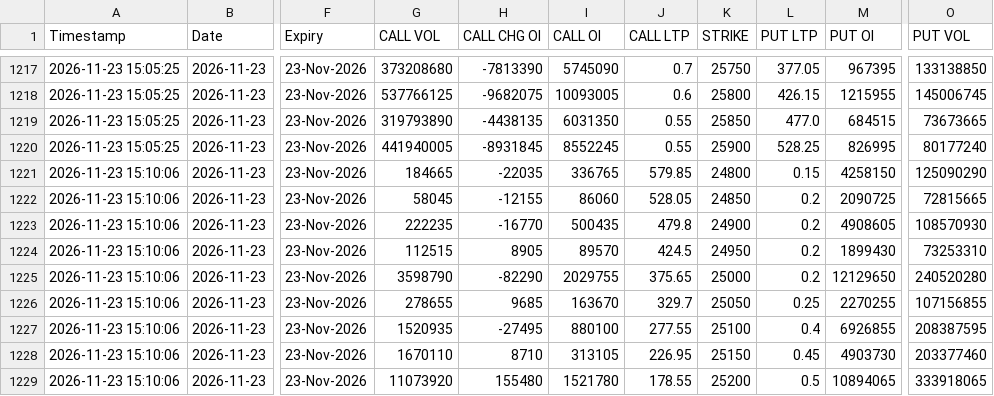
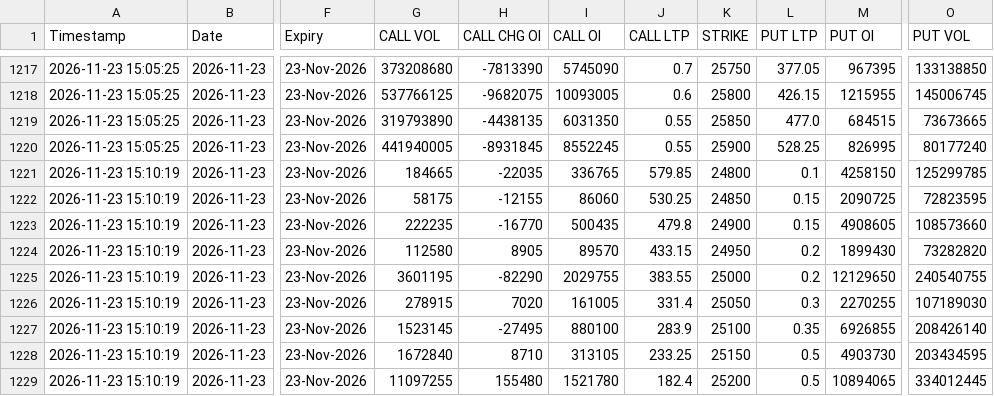
Before and after one commit to sarveshbaghel05/algo-trading-app, a CSV file: recorded_oc_history.csv, drawn as a sheet; only a part is shown, gaps mark what is left out; the diff covers the shown part only; the diff names each change by its address in the sheet, - before the commit and + after, or states it on an @@ line.

Commit message:
Auto-sync Option Chain historical data

```diff
--- a/recorded_oc_history.csv
+++ b/recorded_oc_history.csv
-A1221:A1229 (Timestamp): 2026-11-23 15:10:06
+A1221:A1229 (Timestamp): 2026-11-23 15:10:19
-L1221 (PUT LTP): 0.15
+L1221 (PUT LTP): 0.1
-O1221 (PUT VOL): 125090290
+O1221 (PUT VOL): 125299785
-G1222 (CALL VOL): 58045
+G1222 (CALL VOL): 58175
-J1222 (CALL LTP): 528.05
+J1222 (CALL LTP): 530.25
-L1222:L1223 (PUT LTP): 0.2
+L1222:L1223 (PUT LTP): 0.15
-O1222 (PUT VOL): 72815665
+O1222 (PUT VOL): 72823595
-O1223 (PUT VOL): 108570930
+O1223 (PUT VOL): 108573660
-G1224 (CALL VOL): 112515
+G1224 (CALL VOL): 112580
-J1224 (CALL LTP): 424.5
+J1224 (CALL LTP): 433.15
-O1224 (PUT VOL): 73253310
+O1224 (PUT VOL): 73282820
-G1225 (CALL VOL): 3598790
+G1225 (CALL VOL): 3601195
-J1225 (CALL LTP): 375.65
+J1225 (CALL LTP): 383.55
-O1225 (PUT VOL): 240520280
+O1225 (PUT VOL): 240540755
-G1226 (CALL VOL): 278655
+G1226 (CALL VOL): 278915
-H1226 (CALL CHG OI): 9685
+H1226 (CALL CHG OI): 7020
-I1226 (CALL OI): 163670
+I1226 (CALL OI): 161005
-J1226 (CALL LTP): 329.7
+J1226 (CALL LTP): 331.4
-L1226 (PUT LTP): 0.25
+L1226 (PUT LTP): 0.3
-O1226 (PUT VOL): 107156855
+O1226 (PUT VOL): 107189030
-G1227 (CALL VOL): 1520935
+G1227 (CALL VOL): 1523145
-J1227 (CALL LTP): 277.55
+J1227 (CALL LTP): 283.9
-L1227 (PUT LTP): 0.4
+L1227 (PUT LTP): 0.35
-O1227 (PUT VOL): 208387595
+O1227 (PUT VOL): 208426140
-G1228 (CALL VOL): 1670110
+G1228 (CALL VOL): 1672840
-J1228 (CALL LTP): 226.95
+J1228 (CALL LTP): 233.25
-L1228 (PUT LTP): 0.45
+L1228 (PUT LTP): 0.5
-O1228 (PUT VOL): 203377460
+O1228 (PUT VOL): 203434595
-G1229 (CALL VOL): 11073920
+G1229 (CALL VOL): 11097255
-J1229 (CALL LTP): 178.55
+J1229 (CALL LTP): 182.4
-O1229 (PUT VOL): 333918065
+O1229 (PUT VOL): 334012445
```
Also changed, not shown: 67 edited cells elsewhere in this file.
